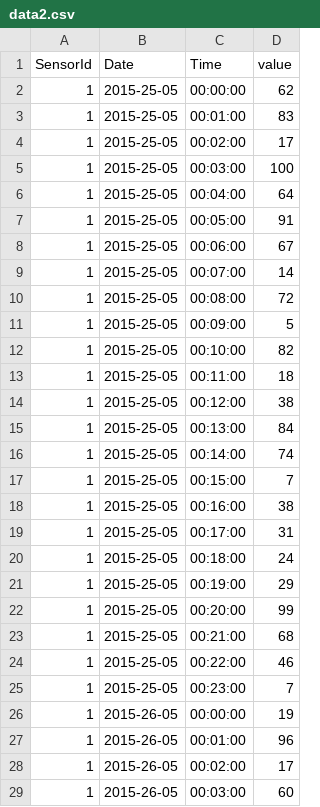
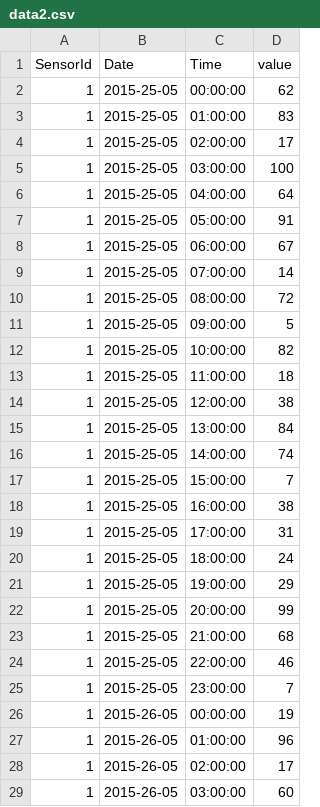
Before and after one commit to MichelJeremy/JavaPlay_BasicTests, a CSV file: public/sources/data2.csv, drawn as a sheet; only a part is shown; the diff covers the shown part only.

```diff
--- a/public/sources/data2.csv
+++ b/public/sources/data2.csv
@@ -2,28 +2,28 @@ SensorId;Date;Time;value
 1;2015-25-05;00:00:00;62
-1;2015-25-05;00:01:00;83
-1;2015-25-05;00:02:00;17
-1;2015-25-05;00:03:00;100
-1;2015-25-05;00:04:00;64
-1;2015-25-05;00:05:00;91
-1;2015-25-05;00:06:00;67
-1;2015-25-05;00:07:00;14
-1;2015-25-05;00:08:00;72
-1;2015-25-05;00:09:00;5
-1;2015-25-05;00:10:00;82
-1;2015-25-05;00:11:00;18
-1;2015-25-05;00:12:00;38
-1;2015-25-05;00:13:00;84
-1;2015-25-05;00:14:00;74
-1;2015-25-05;00:15:00;7
-1;2015-25-05;00:16:00;38
-1;2015-25-05;00:17:00;31
-1;2015-25-05;00:18:00;24
-1;2015-25-05;00:19:00;29
-1;2015-25-05;00:20:00;99
-1;2015-25-05;00:21:00;68
-1;2015-25-05;00:22:00;46
-1;2015-25-05;00:23:00;7
+1;2015-25-05;01:00:00;83
+1;2015-25-05;02:00:00;17
+1;2015-25-05;03:00:00;100
+1;2015-25-05;04:00:00;64
+1;2015-25-05;05:00:00;91
+1;2015-25-05;06:00:00;67
+1;2015-25-05;07:00:00;14
+1;2015-25-05;08:00:00;72
+1;2015-25-05;09:00:00;5
+1;2015-25-05;10:00:00;82
+1;2015-25-05;11:00:00;18
+1;2015-25-05;12:00:00;38
+1;2015-25-05;13:00:00;84
+1;2015-25-05;14:00:00;74
+1;2015-25-05;15:00:00;7
+1;2015-25-05;16:00:00;38
+1;2015-25-05;17:00:00;31
+1;2015-25-05;18:00:00;24
+1;2015-25-05;19:00:00;29
+1;2015-25-05;20:00:00;99
+1;2015-25-05;21:00:00;68
+1;2015-25-05;22:00:00;46
+1;2015-25-05;23:00:00;7
 1;2015-26-05;00:00:00;19
-1;2015-26-05;00:01:00;96
-1;2015-26-05;00:02:00;17
-1;2015-26-05;00:03:00;60
+1;2015-26-05;01:00:00;96
+1;2015-26-05;02:00:00;17
+1;2015-26-05;03:00:00;60
```
Also changed, not shown: 67 edited cells elsewhere in this file, 5 other files.
